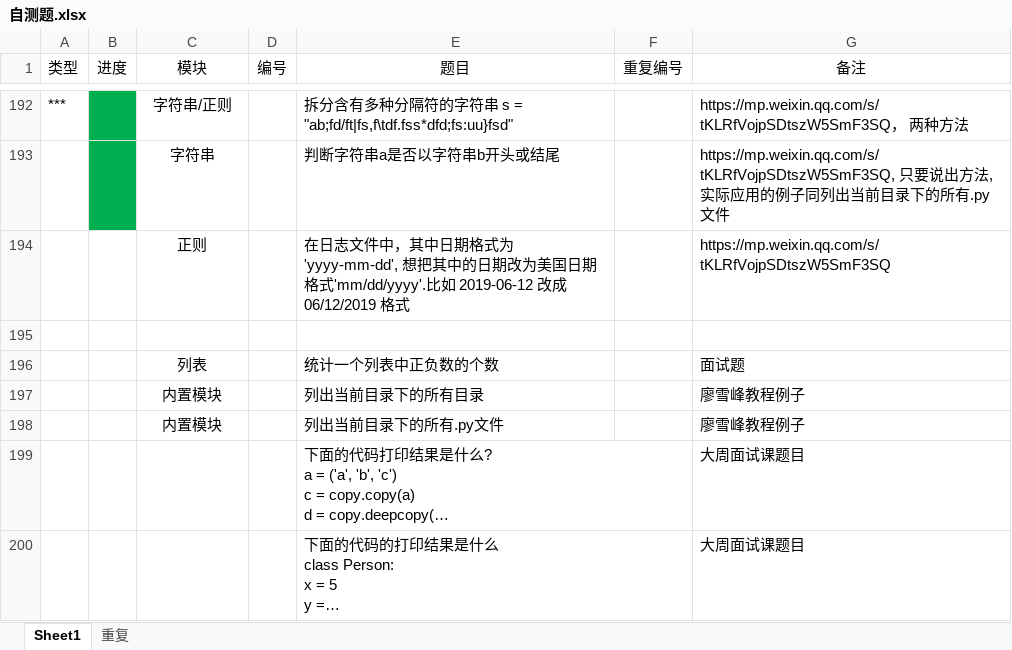
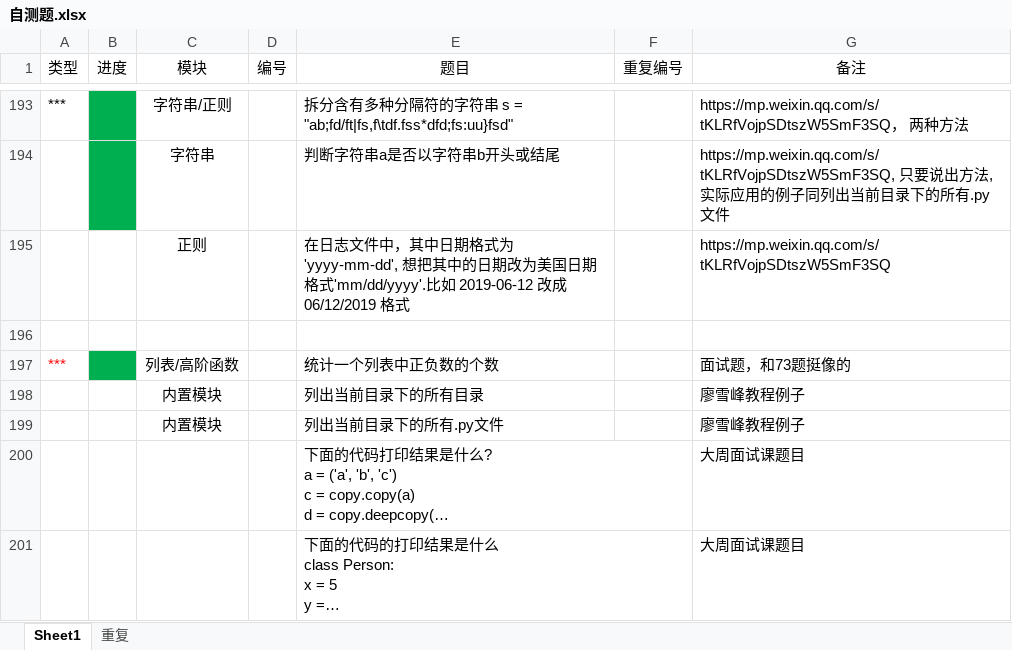
Before and after one commit to GregoryShen/00-Python, an Excel workbook: 017 面试题/自测题.xlsx, sheet Sheet1, drawn as a sheet; only a part is shown, gaps mark what is left out; long unchanged cells end in …; values as stored, in another font and other column widths than the file's, no borders; removed rows and columns are numbered as before the commit, all else as after; the diff covers the shown part only; the diff names each change by its address in the sheet, - before the commit and + after, or states it on an @@ line.

```diff
--- a/017 面试题/自测题.xlsx (sheet Sheet1)
+++ b/017 面试题/自测题.xlsx (sheet Sheet1)
-row 196:  |  | 列表 |  | 统计一个列表中正负数的个数 |  | 面试题
+row 197: *** |  | 列表/高阶函数 |  | 统计一个列表中正负数的个数 |  | 面试题，和73题挺像的
```
Also changed, not shown: 1 added row, 19 edited cells and cell formats elsewhere in this sheet, sheet 重复, 3 other files.
